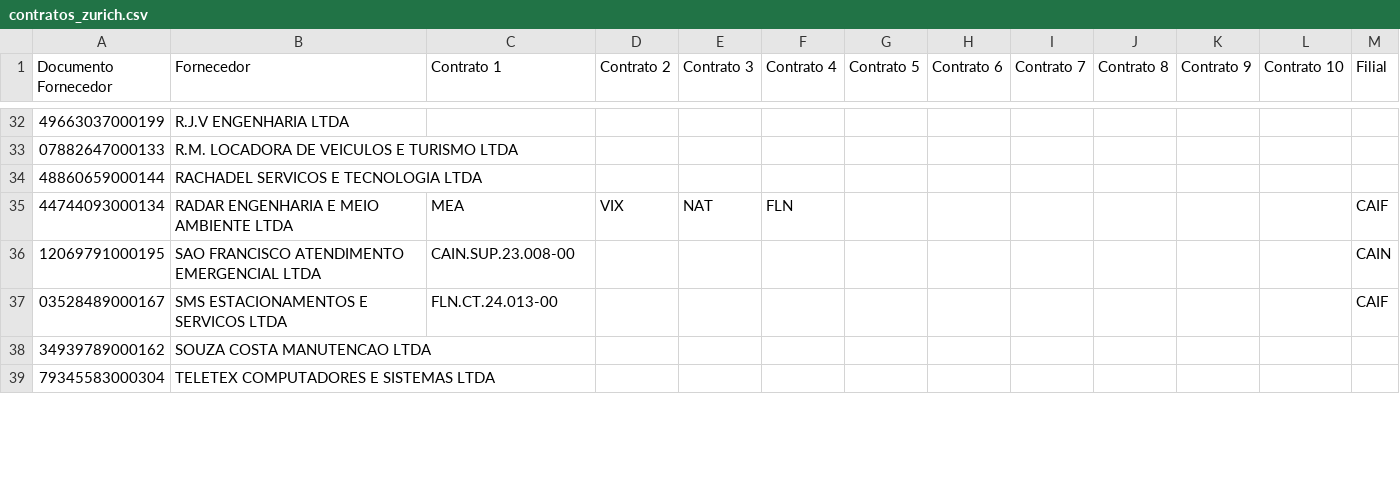
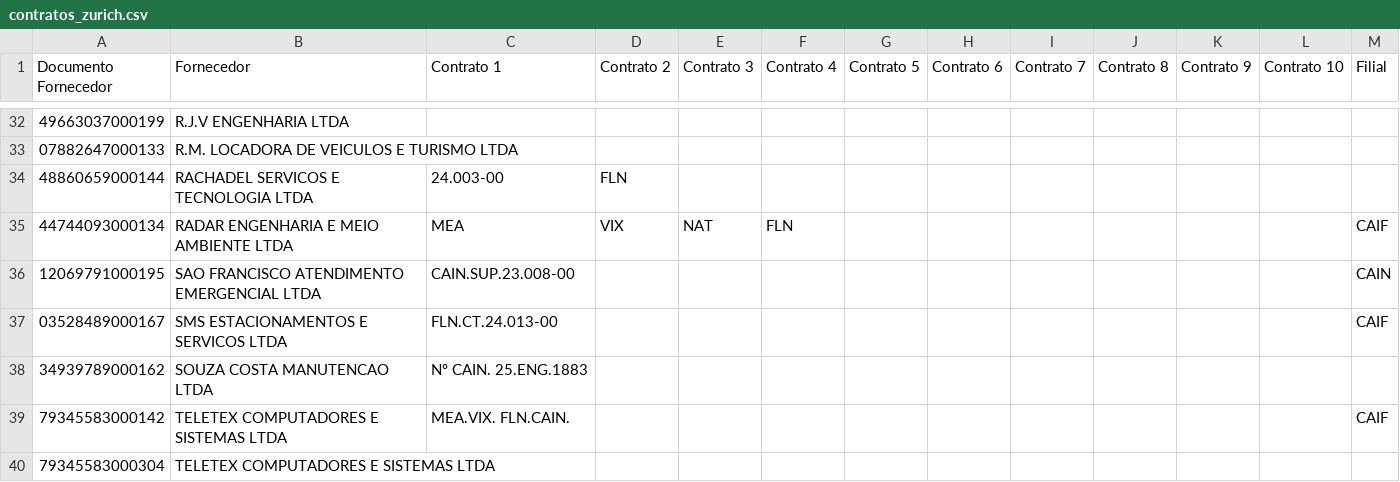
Before and after one commit to gabrillvital-crypto/ClaudeGL, a CSV file: dashboard-react/data/contratos_zurich.csv, drawn as a sheet; only a part is shown, gaps mark what is left out; the diff covers the shown part only.

```diff
--- a/dashboard-react/data/contratos_zurich.csv
+++ b/dashboard-react/data/contratos_zurich.csv
@@ -33,3 +33,3 @@ Documento Fornecedor,Fornecedor,Contrato 1,Contrato 2,Contrato 3,Contrato 4,Cont
 07882647000133,R.M. LOCADORA DE VEICULOS E TURISMO LTDA,,,,,,,,,,,
-48860659000144,RACHADEL SERVICOS E TECNOLOGIA LTDA,,,,,,,,,,,
+48860659000144,RACHADEL SERVICOS E TECNOLOGIA LTDA,24.003-00,FLN,,,,,,,,,
 44744093000134,RADAR ENGENHARIA E MEIO AMBIENTE LTDA,MEA,VIX,NAT,FLN,,,,,,,CAIF
@@ -37,3 +37,4 @@ Documento Fornecedor,Fornecedor,Contrato 1,Contrato 2,Contrato 3,Contrato 4,Cont
 03528489000167,SMS ESTACIONAMENTOS E SERVICOS LTDA,FLN.CT.24.013-00,,,,,,,,,,CAIF
-34939789000162,SOUZA COSTA MANUTENCAO LTDA,,,,,,,,,,,
+34939789000162,SOUZA COSTA MANUTENCAO LTDA,Nº CAIN. 25.ENG.1883,,,,,,,,,,
+79345583000142,TELETEX COMPUTADORES E SISTEMAS LTDA,MEA.VIX. FLN.CAIN.,,,,,,,,,,CAIF
 79345583000304,TELETEX COMPUTADORES E SISTEMAS LTDA,,,,,,,,,,,
```
Also changed, not shown: 3 moved rows and 12 edited cells elsewhere in this file, Dashboard/data/busca_automatica_zurich.csv, Dashboard/data/situacao_fornecedor_zurich.csv, 20 other files.
